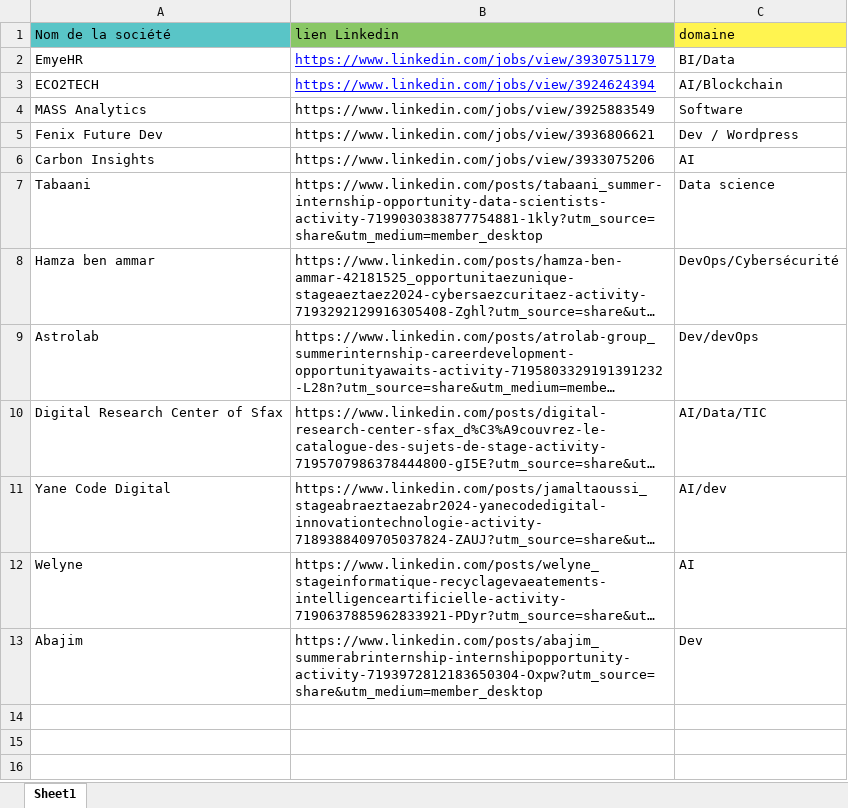
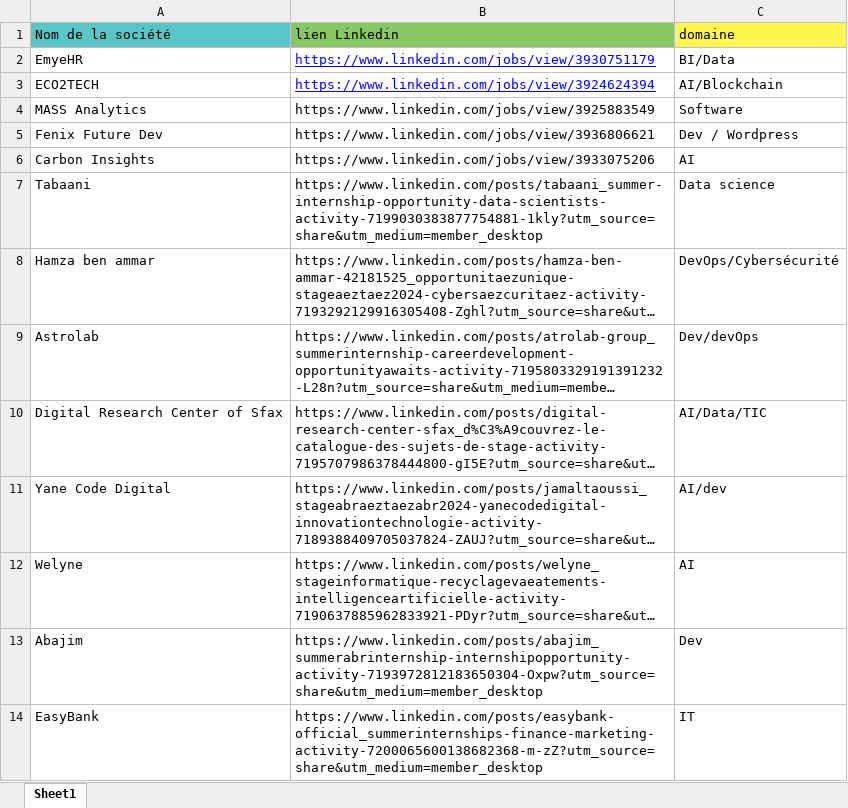
Before and after one commit to eyabesbes/Summer-Internship-2024, an Excel workbook: Contact_Linkedin.xlsx, sheet Sheet1, drawn as a sheet; long unchanged cells end in …; values as stored, in another font and other column widths than the file's, no borders; the diff names each change by its address in the sheet, - before the commit and + after, or states it on an @@ line.

Commit message:
modification du fichier contact_linkedin: EasyBank

```diff
--- a/Contact_Linkedin.xlsx (sheet Sheet1)
+++ b/Contact_Linkedin.xlsx (sheet Sheet1)
+row 14: EasyBank | https://www.linkedin.com/posts/easybank-official_summerinternships-finance-marketing-activity-7200065600138682368-m-zZ?utm_source=share&utm_medium=member_desktop | IT
```
